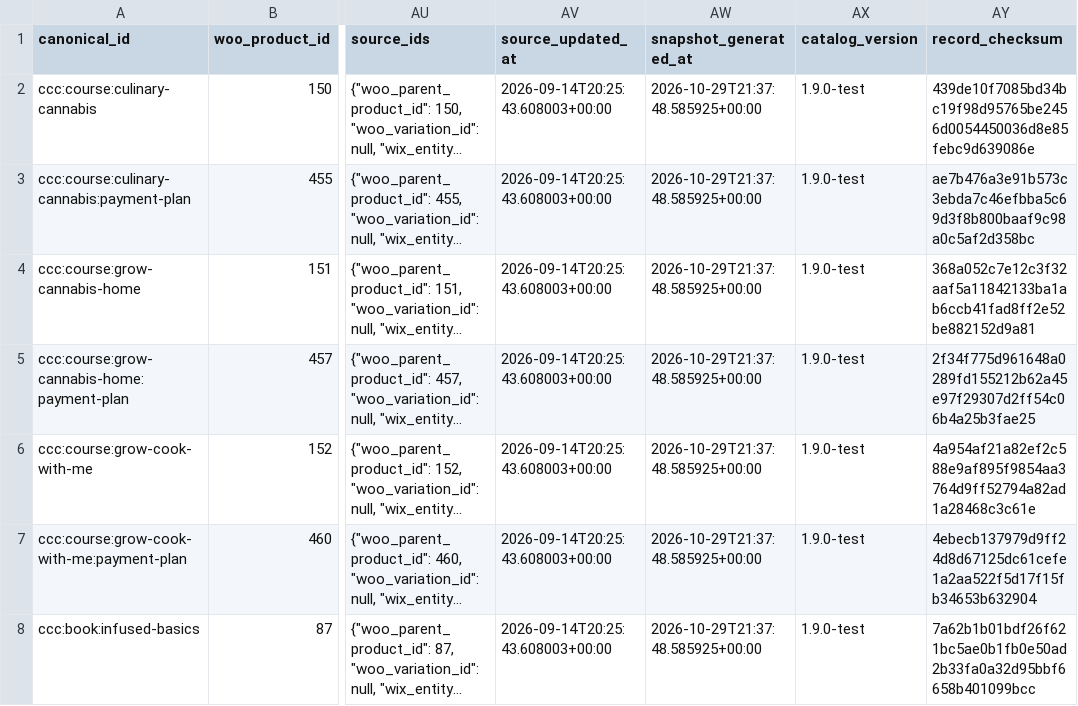
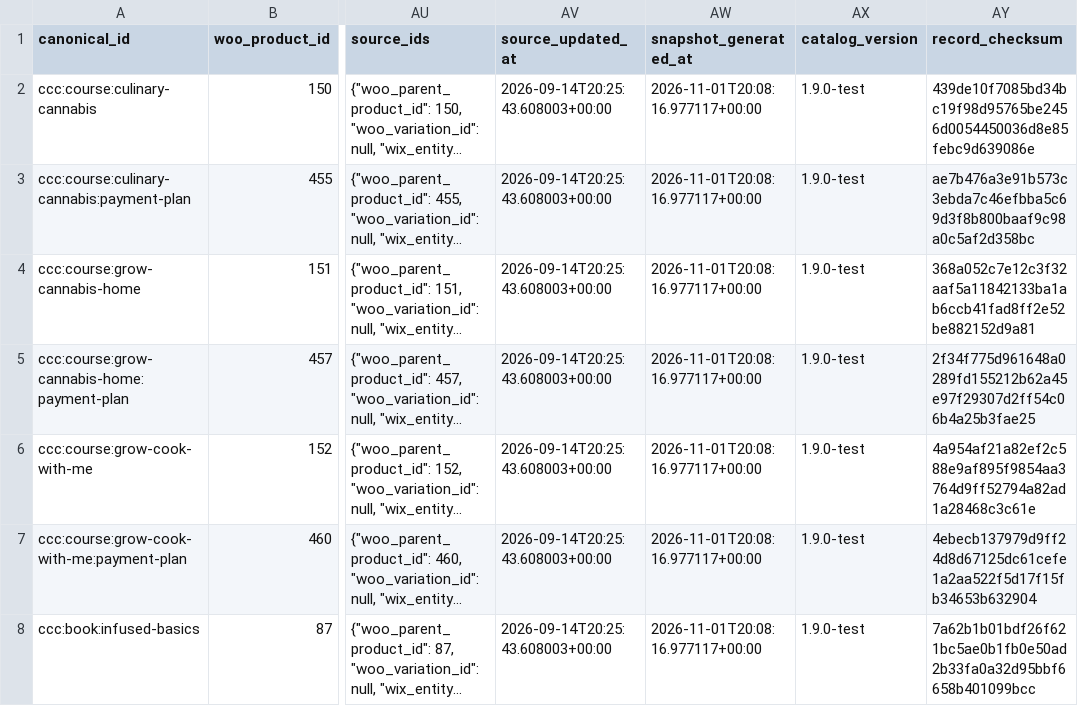
Before and after one commit to theworkathomeacademy/budly-agent, a CSV file: config/commercial_catalog/Archive/catalog-v1.9.0-test/budly-commercial-catalog.csv, drawn as a sheet; only a part is shown, gaps mark what is left out; long unchanged cells end in …; the diff covers the shown part only; the diff names each change by its address in the sheet, - before the commit and + after, or states it on an @@ line.

```diff
--- a/config/commercial_catalog/Archive/catalog-v1.9.0-test/budly-commercial-catalog.csv
+++ b/config/commercial_catalog/Archive/catalog-v1.9.0-test/budly-commercial-catalog.csv
-AW2:AW8 (snapshot_generated_at): 2026-10-29T21:37:48.585925+00:00
+AW2:AW8 (snapshot_generated_at): 2026-11-01T20:08:16.977117+00:00
```
Also changed, not shown: 70 edited cells elsewhere in this file, config/commercial_catalog/Archive/catalog-v1.9.0-test-rebuild/budly-commercial-catalog.csv, config/commercial_catalog/Current/budly-commercial-catalog.csv, 20 other files.
